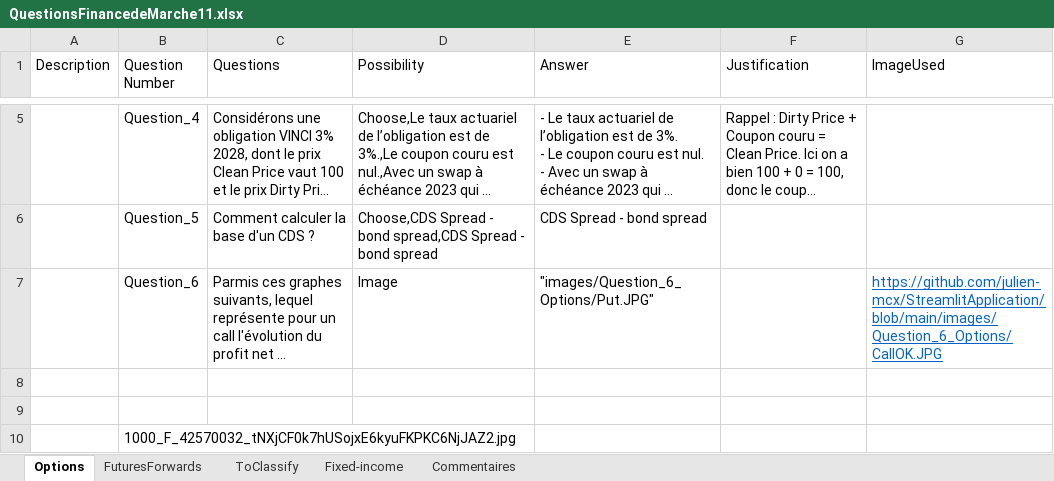
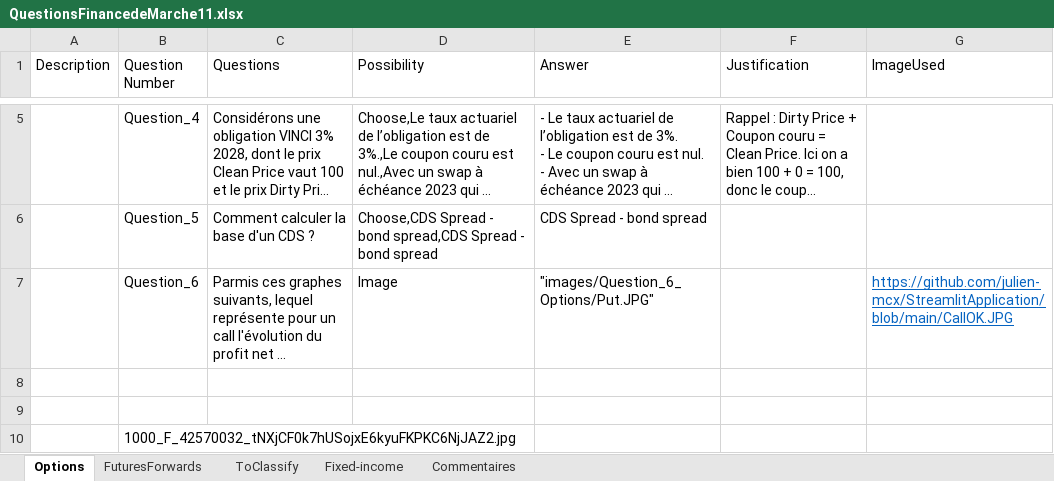
Before and after one commit to julien-mcx/StreamlitApplication, an Excel workbook: QuestionsFinancedeMarche11.xlsx, sheet Options, drawn as a sheet; only a part is shown, gaps mark what is left out; long unchanged cells end in …; values as stored, in another font and other column widths than the file's, no borders; charts and pictures not drawn; the diff names each change by its address in the sheet, - before the commit and + after, or states it on an @@ line.

Commit message:
Add files via upload

```diff
--- a/QuestionsFinancedeMarche11.xlsx (sheet Options)
+++ b/QuestionsFinancedeMarche11.xlsx (sheet Options)
-G7 (ImageUsed): https://github.com/julien-mcx/StreamlitApplication/blob/main/images/Question_6_Options/CallOK.JPG
+G7 (ImageUsed): https://github.com/julien-mcx/StreamlitApplication/blob/main/CallOK.JPG
```
